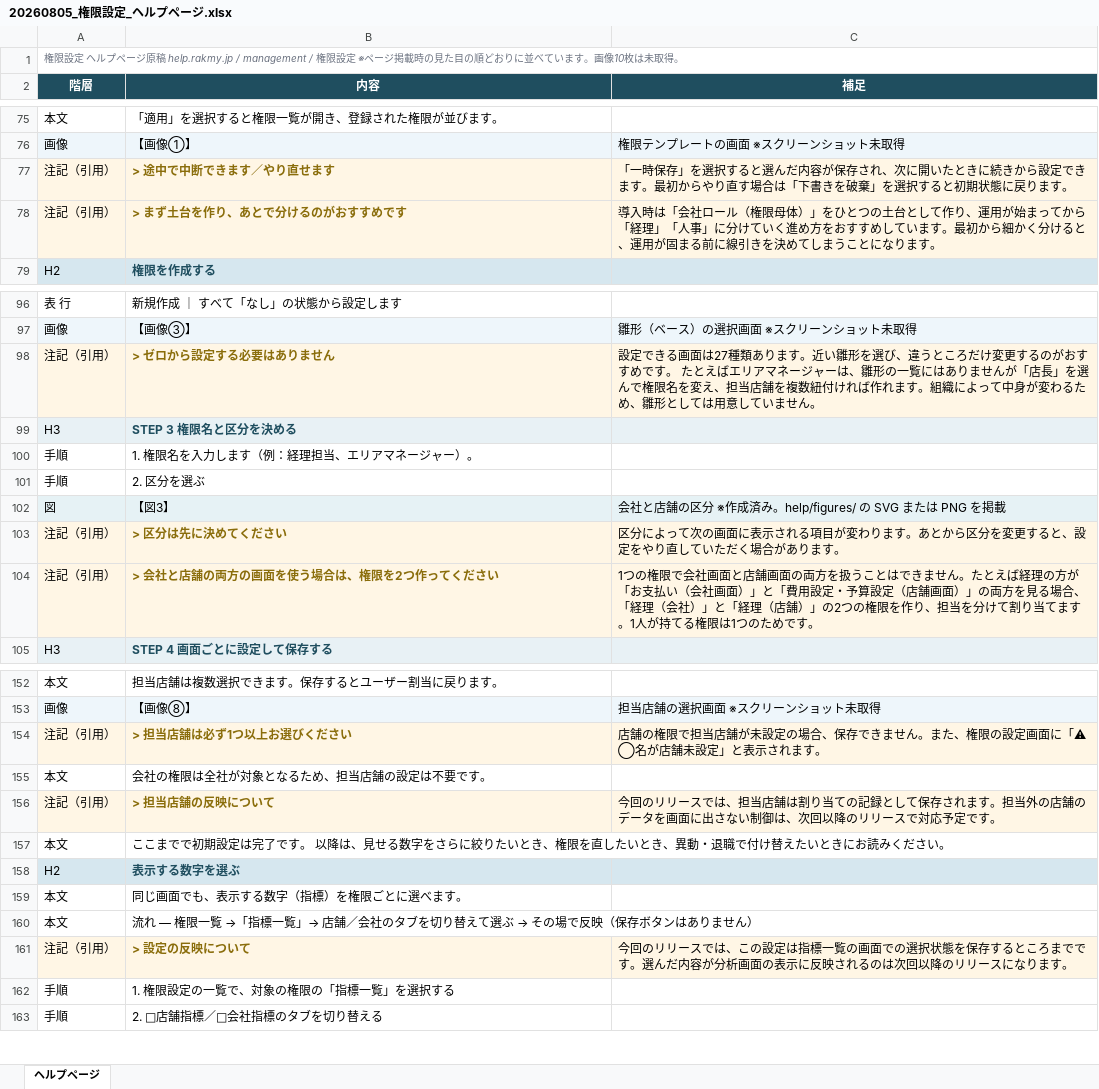
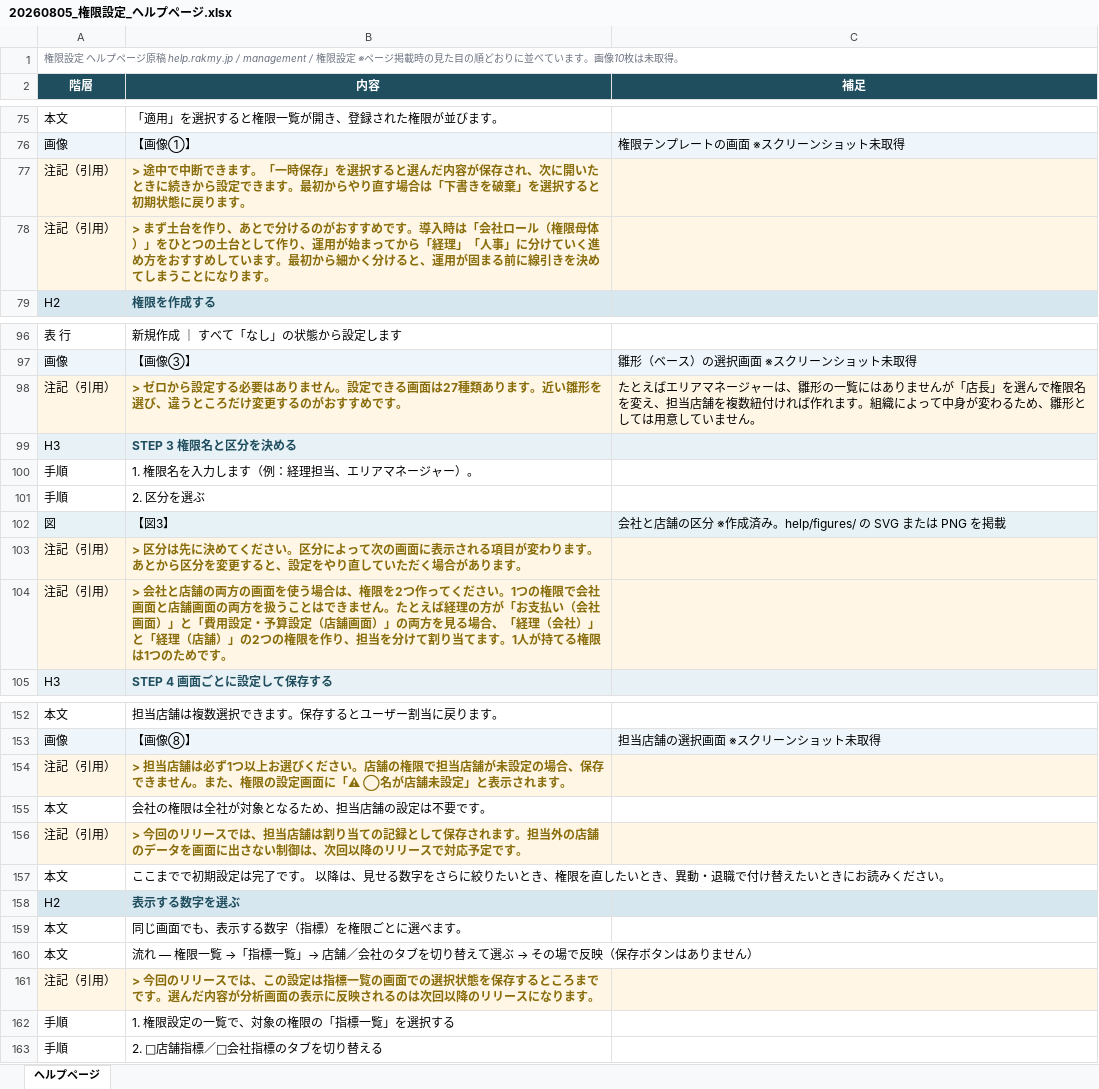
Before and after one commit to suguru789987/rakmy-permission-mock, an Excel workbook: 20260805_権限設定_ヘルプページ.xlsx, sheet ヘルプページ, drawn as a sheet; only a part is shown, gaps mark what is left out; values as stored, in another font and other column widths than the file's, no borders; removed rows and columns are numbered as before the commit, all else as after; the diff covers the shown part only; the diff names each change by its address in the sheet, - before the commit and + after, or states it on an @@ line.

```diff
--- a/20260805_権限設定_ヘルプページ.xlsx (sheet ヘルプページ)
+++ b/20260805_権限設定_ヘルプページ.xlsx (sheet ヘルプページ)
-row 77: 注記（引用） | > 途中で中断できます／やり直せます | 「一時保存」を選択すると選んだ内容が保存され、次に開いたときに続きから設定できます。最初からやり直す場合は「下書きを破棄」を選択すると初期状態に戻ります。
-row 78: 注記（引用） | > まず土台を作り、あとで分けるのがおすすめです | 導入時は「会社ロール（権限母体）」をひとつの土台として作り、運用が始まってから「経理」「人事」に分けていく進め方をおすすめしています。最初から細かく分けると、運用が固まる前に線引きを決めてしまうことになります。
+row 77: 注記（引用） | > 途中で中断できます。「一時保存」を選択すると選んだ内容が保存され、次に開いたときに続きから設定できます。最初からやり直す場合は「下書きを破棄」を選択すると初期状態に戻ります。
+row 78: 注記（引用） | > まず土台を作り、あとで分けるのがおすすめです。導入時は「会社ロール（権限母体）」をひとつの土台として作り、運用が始まってから「経理」「人事」に分けていく進め方をおすすめしています。最初から細かく分けると、運用が固まる前に線引きを決めてしまうことになります。
-row 98: 注記（引用） | > ゼロから設定する必要はありません | 設定できる画面は27種類あります。近い雛形を選び、違うところだけ変更するのがおすすめです。 たとえばエリアマネージャーは、雛形の一覧にはありませんが「店長」を選んで権限名を変え、担当店舗を複数紐付ければ作れます。組織によって中身が変わるため、雛形としては用意していません。
+row 98: 注記（引用） | > ゼロから設定する必要はありません。設定できる画面は27種類あります。近い雛形を選び、違うところだけ変更するのがおすすめです。 | たとえばエリアマネージャーは、雛形の一覧にはありませんが「店長」を選んで権限名を変え、担当店舗を複数紐付ければ作れます。組織によって中身が変わるため、雛形としては用意していません。
-row 103: 注記（引用） | > 区分は先に決めてください | 区分によって次の画面に表示される項目が変わります。あとから区分を変更すると、設定をやり直していただく場合があります。
-row 104: 注記（引用） | > 会社と店舗の両方の画面を使う場合は、権限を2つ作ってください | 1つの権限で会社画面と店舗画面の両方を扱うことはできません。たとえば経理の方が「お支払い（会社画面）」と「費用設定・予算設定（店舗画面）」の両方を見る場合、「経理（会社）」と「経理（店舗）」の2つの権限を作り、担当を分けて割り当てます。1人が持てる権限は1つのためです。
+row 103: 注記（引用） | > 区分は先に決めてください。区分によって次の画面に表示される項目が変わります。あとから区分を変更すると、設定をやり直していただく場合があります。
+row 104: 注記（引用） | > 会社と店舗の両方の画面を使う場合は、権限を2つ作ってください。1つの権限で会社画面と店舗画面の両方を扱うことはできません。たとえば経理の方が「お支払い（会社画面）」と「費用設定・予算設定（店舗画面）」の両方を見る場合、「経理（会社）」と「経理（店舗）」の2つの権限を作り、担当を分けて割り当てます。1人が持てる権限は1つのためです。
-row 154: 注記（引用） | > 担当店舗は必ず1つ以上お選びください | 店舗の権限で担当店舗が未設定の場合、保存できません。また、権限の設定画面に「⚠ ◯名が店舗未設定」と表示されます。
+row 154: 注記（引用） | > 担当店舗は必ず1つ以上お選びください。店舗の権限で担当店舗が未設定の場合、保存できません。また、権限の設定画面に「⚠ ◯名が店舗未設定」と表示されます。
-row 156: 注記（引用） | > 担当店舗の反映について | 今回のリリースでは、担当店舗は割り当ての記録として保存されます。担当外の店舗のデータを画面に出さない制御は、次回以降のリリースで対応予定です。
+row 156: 注記（引用） | > 今回のリリースでは、担当店舗は割り当ての記録として保存されます。担当外の店舗のデータを画面に出さない制御は、次回以降のリリースで対応予定です。
-row 161: 注記（引用） | > 設定の反映について | 今回のリリースでは、この設定は指標一覧の画面での選択状態を保存するところまでです。選んだ内容が分析画面の表示に反映されるのは次回以降のリリースになります。
+row 161: 注記（引用） | > 今回のリリースでは、この設定は指標一覧の画面での選択状態を保存するところまでです。選んだ内容が分析画面の表示に反映されるのは次回以降のリリースになります。
```
Also changed, not shown: 13 added rows and 13 removed rows elsewhere in this sheet, 5 other files.
